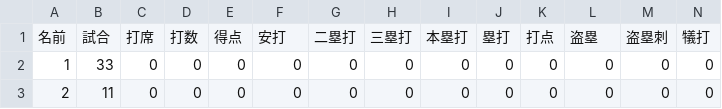
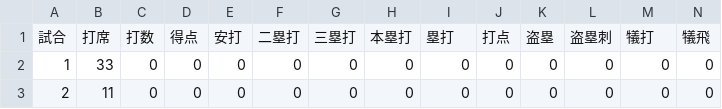
Before and after one commit to t203008/Designed-For-Assiginment, a CSV file: 戦力外.csv, drawn as a sheet; only a part is shown; removed rows and columns are numbered as before the commit, all else as after; rows hold the shown columns only; the diff names each change by its address in the sheet, - before the commit and + after, or states it on an @@ line.

Commit message:
Update 戦力外.csv

```diff
--- a/戦力外.csv
+++ b/戦力外.csv
-row 1: 名前 | 試合 | 打席 | 打数 | 得点 | 安打 | 二塁打 | 三塁打 | 本塁打 | 塁打 | 打点 | 盗塁 | 盗塁刺 | 犠打
+row 1: 試合 | 打席 | 打数 | 得点 | 安打 | 二塁打 | 三塁打 | 本塁打 | 塁打 | 打点 | 盗塁 | 盗塁刺 | 犠打 | 犠飛
```
